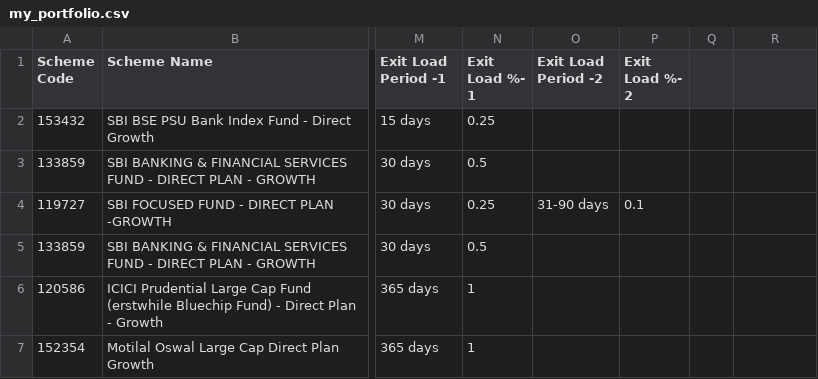
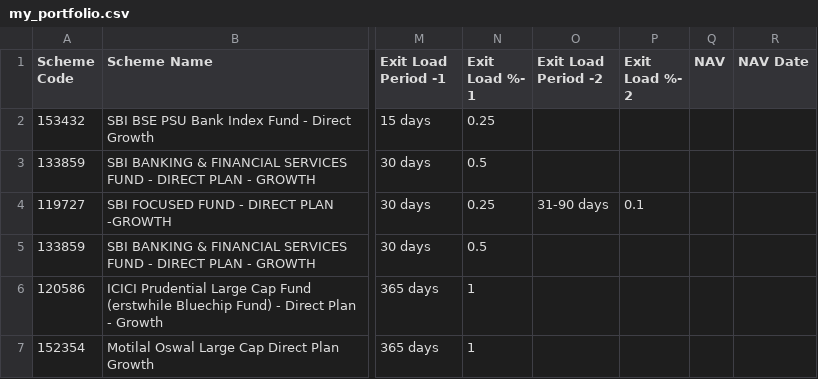
Before and after one commit to KanungoS/mf-direct-performance, a CSV file: data/my_portfolio.csv, drawn as a sheet; only a part is shown, gaps mark what is left out; the diff names each change by its address in the sheet, - before the commit and + after, or states it on an @@ line.

```diff
--- a/data/my_portfolio.csv
+++ b/data/my_portfolio.csv
-Q1: (empty)
+Q1: NAV
-R1: (empty)
+R1: NAV Date
```
Also changed, not shown: 2 other files.
